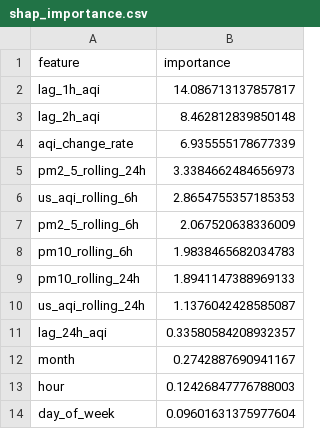
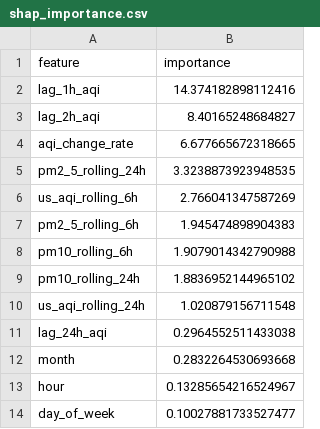
Before and after one commit to ahmed-121174/HazaraAQI_10Pearls, a CSV file: models/shap_importance.csv, drawn as a sheet.

Commit message:
[Daily] Retrained models + updated SHAP importance

```diff
--- a/models/shap_importance.csv
+++ b/models/shap_importance.csv
@@ -1,14 +1,14 @@
 feature,importance
-lag_1h_aqi,14.086713137857817
-lag_2h_aqi,8.462812839850148
-aqi_change_rate,6.935555178677339
-pm2_5_rolling_24h,3.3384662484656973
-us_aqi_rolling_6h,2.8654755357185353
-pm2_5_rolling_6h,2.067520638336009
-pm10_rolling_6h,1.9838465682034783
-pm10_rolling_24h,1.8941147388969133
-us_aqi_rolling_24h,1.1376042428585087
-lag_24h_aqi,0.33580584208932357
-month,0.2742887690941167
-hour,0.12426847776788003
-day_of_week,0.09601631375977604
+lag_1h_aqi,14.374182898112416
+lag_2h_aqi,8.40165248684827
+aqi_change_rate,6.677665672318665
+pm2_5_rolling_24h,3.3238873923948535
+us_aqi_rolling_6h,2.766041347587269
+pm2_5_rolling_6h,1.945474898904383
+pm10_rolling_6h,1.9079014342790988
+pm10_rolling_24h,1.8836952144965102
+us_aqi_rolling_24h,1.020879156711548
+lag_24h_aqi,0.2964552511433038
+month,0.2832264530693668
+hour,0.13285654216524967
+day_of_week,0.10027881733527477
```
Also changed, not shown: models/training_results.csv, 4 other files.
